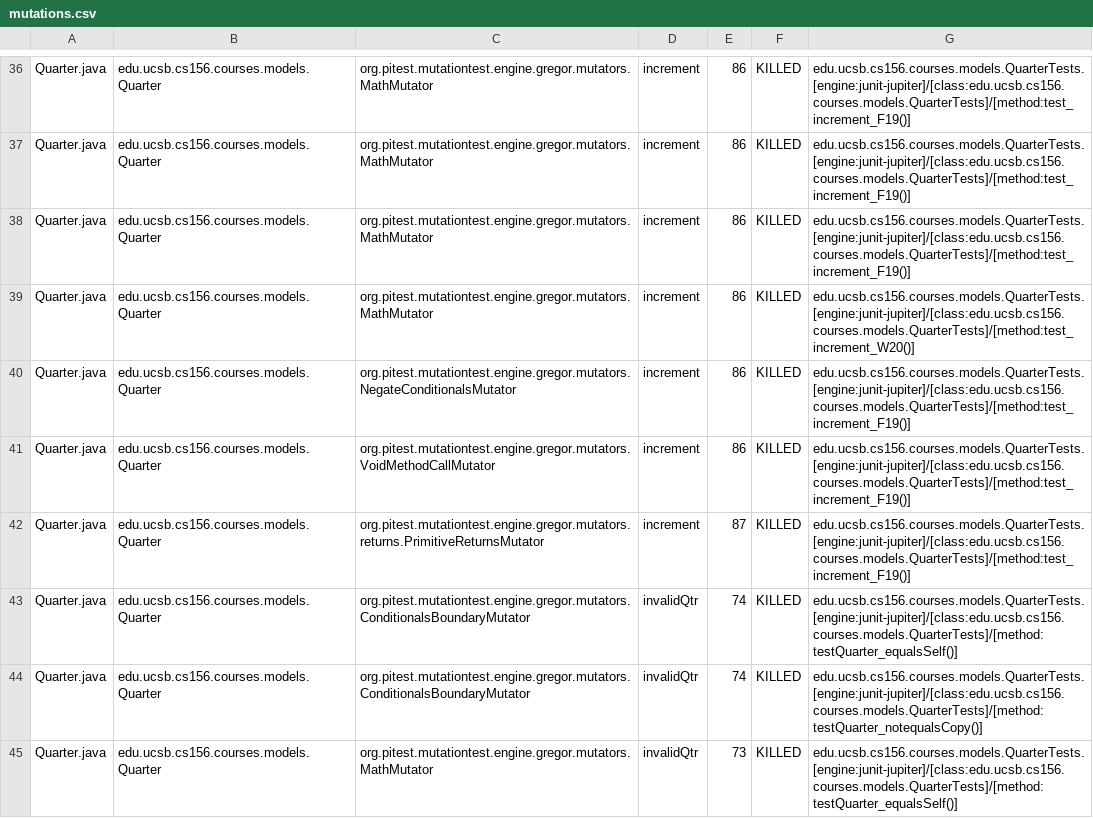
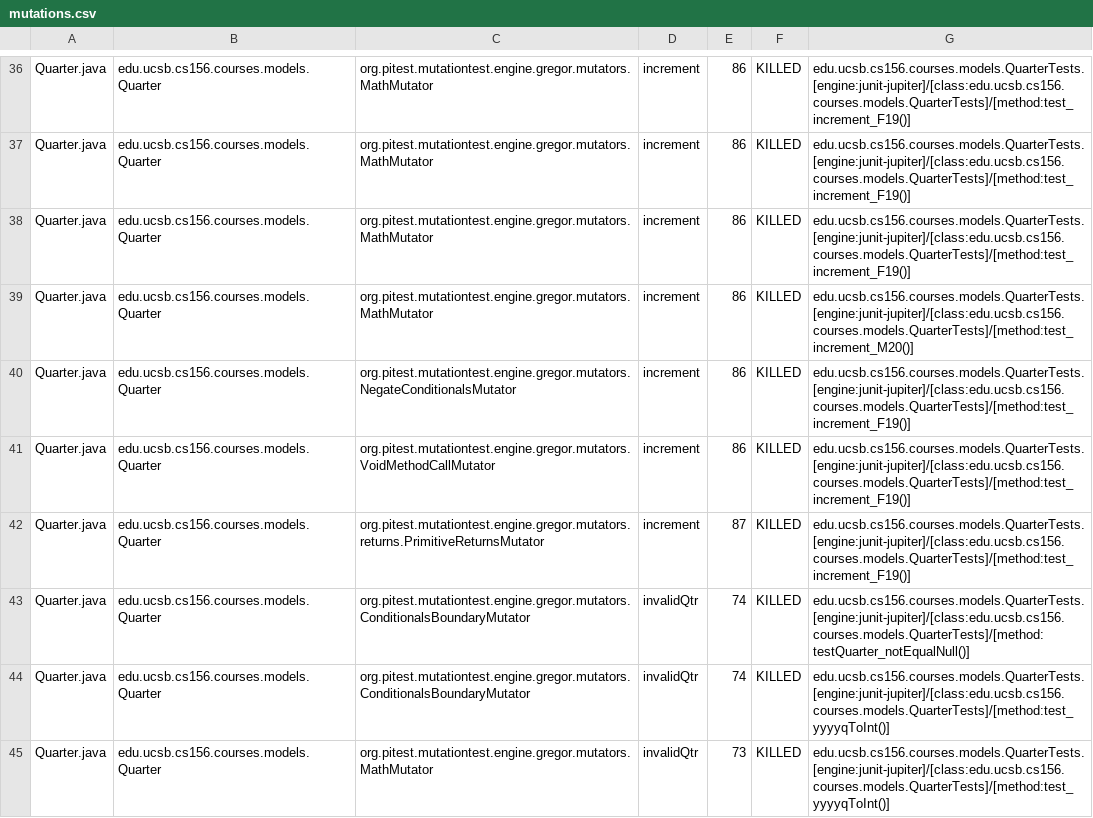
Before and after one commit to ucsb-cs156-f23/proj-courses-f23-7pm-3, a CSV file: prs/27/pitest/mutations.csv, drawn as a sheet; only a part is shown, gaps mark what is left out; the diff covers the shown part only.

Commit message:
Deploying to gh-pages from @ ucsb-cs156-f23/proj-courses-f23-7pm-3@31af2d544648a31c5b2e2bd7f9fec83c8f1c383f 🚀

```diff
--- a/prs/27/pitest/mutations.csv
+++ b/prs/27/pitest/mutations.csv
@@ -38,3 +38,3 @@ Quarter.java,edu.ucsb.cs156.courses.models.Quarter,org.pitest.mutationtest.engin
 Quarter.java,edu.ucsb.cs156.courses.models.Quarter,org.pitest.mutationtest.engine.gregor.mutators.MathMutator,increment,86,KILLED,edu.ucsb.cs156.courses.models.QuarterTests.[engine:junit-jupiter]/[class:edu.ucsb.cs156.courses.models.QuarterTests]/[method:test_increment_F19()]
-Quarter.java,edu.ucsb.cs156.courses.models.Quarter,org.pitest.mutationtest.engine.gregor.mutators.MathMutator,increment,86,KILLED,edu.ucsb.cs156.courses.models.QuarterTests.[engine:junit-jupiter]/[class:edu.ucsb.cs156.courses.models.QuarterTests]/[method:test_increment_W20()]
+Quarter.java,edu.ucsb.cs156.courses.models.Quarter,org.pitest.mutationtest.engine.gregor.mutators.MathMutator,increment,86,KILLED,edu.ucsb.cs156.courses.models.QuarterTests.[engine:junit-jupiter]/[class:edu.ucsb.cs156.courses.models.QuarterTests]/[method:test_increment_M20()]
 Quarter.java,edu.ucsb.cs156.courses.models.Quarter,org.pitest.mutationtest.engine.gregor.mutators.NegateConditionalsMutator,increment,86,KILLED,edu.ucsb.cs156.courses.models.QuarterTests.[engine:junit-jupiter]/[class:edu.ucsb.cs156.courses.models.QuarterTests]/[method:test_increment_F19()]
@@ -42,4 +42,4 @@ Quarter.java,edu.ucsb.cs156.courses.models.Quarter,org.pitest.mutationtest.engin
 Quarter.java,edu.ucsb.cs156.courses.models.Quarter,org.pitest.mutationtest.engine.gregor.mutators.returns.PrimitiveReturnsMutator,increment,87,KILLED,edu.ucsb.cs156.courses.models.QuarterTests.[engine:junit-jupiter]/[class:edu.ucsb.cs156.courses.models.QuarterTests]/[method:test_increment_F19()]
-Quarter.java,edu.ucsb.cs156.courses.models.Quarter,org.pitest.mutationtest.engine.gregor.mutators.ConditionalsBoundaryMutator,invalidQtr,74,KILLED,edu.ucsb.cs156.courses.models.QuarterTests.[engine:junit-jupiter]/[class:edu.ucsb.cs156.courses.models.QuarterTests]/[method:testQuarter_equalsSelf()]
-Quarter.java,edu.ucsb.cs156.courses.models.Quarter,org.pitest.mutationtest.engine.gregor.mutators.ConditionalsBoundaryMutator,invalidQtr,74,KILLED,edu.ucsb.cs156.courses.models.QuarterTests.[engine:junit-jupiter]/[class:edu.ucsb.cs156.courses.models.QuarterTests]/[method:testQuarter_notequalsCopy()]
-Quarter.java,edu.ucsb.cs156.courses.models.Quarter,org.pitest.mutationtest.engine.gregor.mutators.MathMutator,invalidQtr,73,KILLED,edu.ucsb.cs156.courses.models.QuarterTests.[engine:junit-jupiter]/[class:edu.ucsb.cs156.courses.models.QuarterTests]/[method:testQuarter_equalsSelf()]
+Quarter.java,edu.ucsb.cs156.courses.models.Quarter,org.pitest.mutationtest.engine.gregor.mutators.ConditionalsBoundaryMutator,invalidQtr,74,KILLED,edu.ucsb.cs156.courses.models.QuarterTests.[engine:junit-jupiter]/[class:edu.ucsb.cs156.courses.models.QuarterTests]/[method:testQuarter_notEqualNull()]
+Quarter.java,edu.ucsb.cs156.courses.models.Quarter,org.pitest.mutationtest.engine.gregor.mutators.ConditionalsBoundaryMutator,invalidQtr,74,KILLED,edu.ucsb.cs156.courses.models.QuarterTests.[engine:junit-jupiter]/[class:edu.ucsb.cs156.courses.models.QuarterTests]/[method:test_yyyyqToInt()]
+Quarter.java,edu.ucsb.cs156.courses.models.Quarter,org.pitest.mutationtest.engine.gregor.mutators.MathMutator,invalidQtr,73,KILLED,edu.ucsb.cs156.courses.models.QuarterTests.[engine:junit-jupiter]/[class:edu.ucsb.cs156.courses.models.QuarterTests]/[method:test_yyyyqToInt()]
```
Also changed, not shown: 50 edited cells elsewhere in this file, 39 other files.
